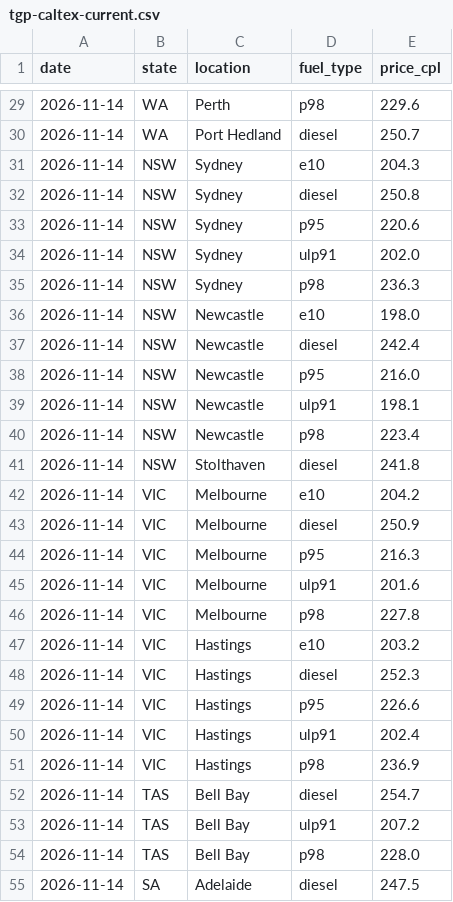
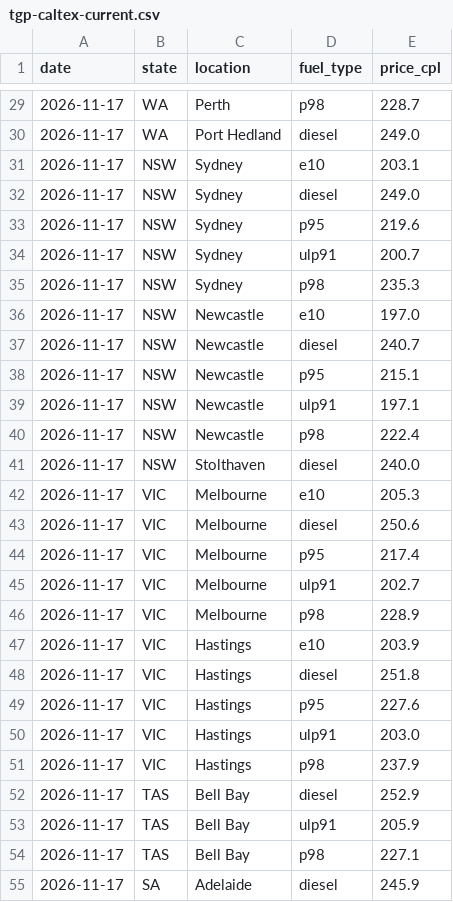
Before and after one commit to nwbort/tgp-caltex, a CSV file: tgp-caltex-current.csv, drawn as a sheet; only a part is shown, gaps mark what is left out; the diff covers the shown part only.

```diff
--- a/tgp-caltex-current.csv
+++ b/tgp-caltex-current.csv
@@ -29,27 +29,27 @@ date,state,location,fuel_type,price_cpl
-2026-11-14,WA,Perth,p98,229.6
-2026-11-14,WA,Port Hedland,diesel,250.7
-2026-11-14,NSW,Sydney,e10,204.3
-2026-11-14,NSW,Sydney,diesel,250.8
-2026-11-14,NSW,Sydney,p95,220.6
-2026-11-14,NSW,Sydney,ulp91,202.0
-2026-11-14,NSW,Sydney,p98,236.3
-2026-11-14,NSW,Newcastle,e10,198.0
-2026-11-14,NSW,Newcastle,diesel,242.4
-2026-11-14,NSW,Newcastle,p95,216.0
-2026-11-14,NSW,Newcastle,ulp91,198.1
-2026-11-14,NSW,Newcastle,p98,223.4
-2026-11-14,NSW,Stolthaven,diesel,241.8
-2026-11-14,VIC,Melbourne,e10,204.2
-2026-11-14,VIC,Melbourne,diesel,250.9
-2026-11-14,VIC,Melbourne,p95,216.3
-2026-11-14,VIC,Melbourne,ulp91,201.6
-2026-11-14,VIC,Melbourne,p98,227.8
-2026-11-14,VIC,Hastings,e10,203.2
-2026-11-14,VIC,Hastings,diesel,252.3
-2026-11-14,VIC,Hastings,p95,226.6
-2026-11-14,VIC,Hastings,ulp91,202.4
-2026-11-14,VIC,Hastings,p98,236.9
-2026-11-14,TAS,Bell Bay,diesel,254.7
-2026-11-14,TAS,Bell Bay,ulp91,207.2
-2026-11-14,TAS,Bell Bay,p98,228.0
-2026-11-14,SA,Adelaide,diesel,247.5
+2026-11-17,WA,Perth,p98,228.7
+2026-11-17,WA,Port Hedland,diesel,249.0
+2026-11-17,NSW,Sydney,e10,203.1
+2026-11-17,NSW,Sydney,diesel,249.0
+2026-11-17,NSW,Sydney,p95,219.6
+2026-11-17,NSW,Sydney,ulp91,200.7
+2026-11-17,NSW,Sydney,p98,235.3
+2026-11-17,NSW,Newcastle,e10,197.0
+2026-11-17,NSW,Newcastle,diesel,240.7
+2026-11-17,NSW,Newcastle,p95,215.1
+2026-11-17,NSW,Newcastle,ulp91,197.1
+2026-11-17,NSW,Newcastle,p98,222.4
+2026-11-17,NSW,Stolthaven,diesel,240.0
+2026-11-17,VIC,Melbourne,e10,205.3
+2026-11-17,VIC,Melbourne,diesel,250.6
+2026-11-17,VIC,Melbourne,p95,217.4
+2026-11-17,VIC,Melbourne,ulp91,202.7
+2026-11-17,VIC,Melbourne,p98,228.9
+2026-11-17,VIC,Hastings,e10,203.9
+2026-11-17,VIC,Hastings,diesel,251.8
+2026-11-17,VIC,Hastings,p95,227.6
+2026-11-17,VIC,Hastings,ulp91,203.0
+2026-11-17,VIC,Hastings,p98,237.9
+2026-11-17,TAS,Bell Bay,diesel,252.9
+2026-11-17,TAS,Bell Bay,ulp91,205.9
+2026-11-17,TAS,Bell Bay,p98,227.1
+2026-11-17,SA,Adelaide,diesel,245.9
```
Also changed, not shown: 60 edited cells elsewhere in this file, tgp-caltex-history.csv, 1 other file.
